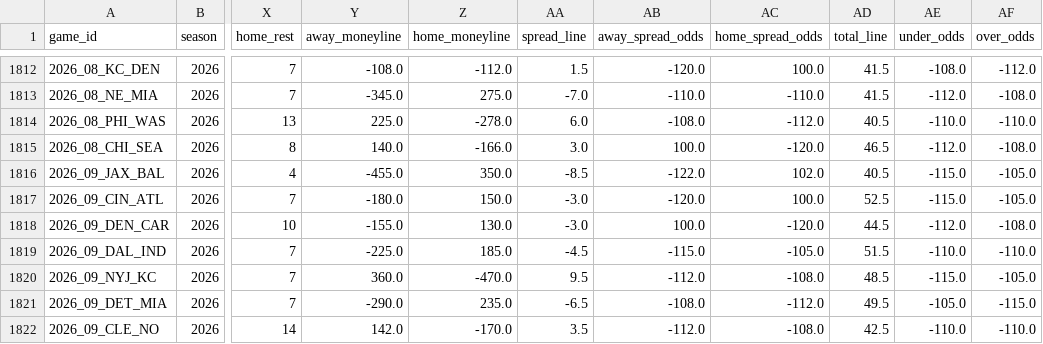
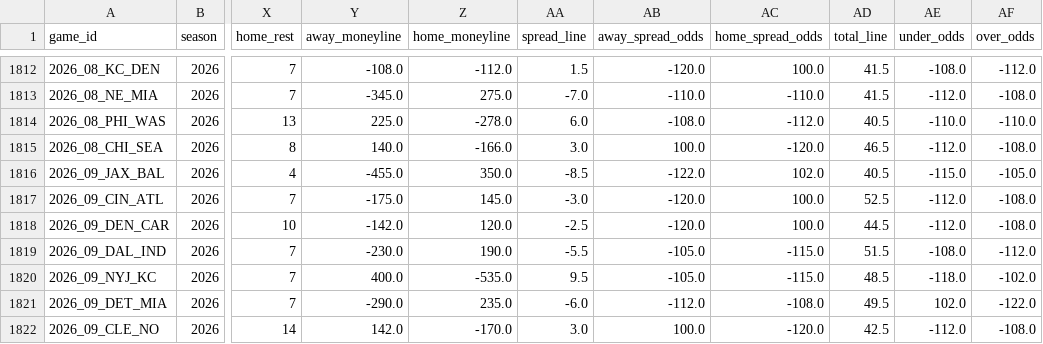
Before and after one commit to bestoddspredictions-web/nfl-predictions, a CSV file: data_files/nfl_games_historical.csv, drawn as a sheet; only a part is shown, gaps mark what is left out; the diff covers the shown part only; the diff names each change by its address in the sheet, - before the commit and + after, or states it on an @@ line.

```diff
--- a/data_files/nfl_games_historical.csv
+++ b/data_files/nfl_games_historical.csv
-Y1817 (away_moneyline): -180.0
+Y1817 (away_moneyline): -175.0
-Z1817 (home_moneyline): 150.0
+Z1817 (home_moneyline): 145.0
-AE1817 (under_odds): -115.0
+AE1817 (under_odds): -112.0
-AF1817 (over_odds): -105.0
+AF1817 (over_odds): -108.0
-Y1818 (away_moneyline): -155.0
+Y1818 (away_moneyline): -142.0
-Z1818 (home_moneyline): 130.0
+Z1818 (home_moneyline): 120.0
-AA1818 (spread_line): -3.0
+AA1818 (spread_line): -2.5
-AB1818 (away_spread_odds): 100.0
+AB1818 (away_spread_odds): -120.0
-AC1818 (home_spread_odds): -120.0
+AC1818 (home_spread_odds): 100.0
-Y1819 (away_moneyline): -225.0
+Y1819 (away_moneyline): -230.0
-Z1819 (home_moneyline): 185.0
+Z1819 (home_moneyline): 190.0
-AA1819 (spread_line): -4.5
+AA1819 (spread_line): -5.5
-AB1819 (away_spread_odds): -115.0
+AB1819 (away_spread_odds): -105.0
-AC1819 (home_spread_odds): -105.0
+AC1819 (home_spread_odds): -115.0
-AE1819 (under_odds): -110.0
+AE1819 (under_odds): -108.0
-AF1819 (over_odds): -110.0
+AF1819 (over_odds): -112.0
-Y1820 (away_moneyline): 360.0
+Y1820 (away_moneyline): 400.0
-Z1820 (home_moneyline): -470.0
+Z1820 (home_moneyline): -535.0
-AB1820 (away_spread_odds): -112.0
+AB1820 (away_spread_odds): -105.0
-AC1820 (home_spread_odds): -108.0
+AC1820 (home_spread_odds): -115.0
-AE1820 (under_odds): -115.0
+AE1820 (under_odds): -118.0
-AF1820 (over_odds): -105.0
+AF1820 (over_odds): -102.0
-AA1821 (spread_line): -6.5
+AA1821 (spread_line): -6.0
-AB1821 (away_spread_odds): -108.0
+AB1821 (away_spread_odds): -112.0
-AC1821 (home_spread_odds): -112.0
+AC1821 (home_spread_odds): -108.0
-AE1821 (under_odds): -105.0
+AE1821 (under_odds): 102.0
-AF1821 (over_odds): -115.0
+AF1821 (over_odds): -122.0
-AA1822 (spread_line): 3.5
+AA1822 (spread_line): 3.0
-AB1822 (away_spread_odds): -112.0
+AB1822 (away_spread_odds): 100.0
-AC1822 (home_spread_odds): -108.0
+AC1822 (home_spread_odds): -120.0
-AE1822 (under_odds): -110.0
+AE1822 (under_odds): -112.0
-AF1822 (over_odds): -110.0
+AF1822 (over_odds): -108.0
```
Also changed, not shown: 47 edited cells elsewhere in this file, data_files/espn_injuries.csv, data_files/model_feature_importances.csv, 3 other files.
